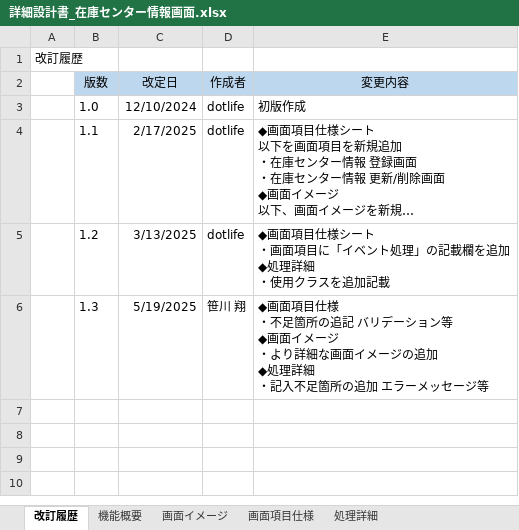
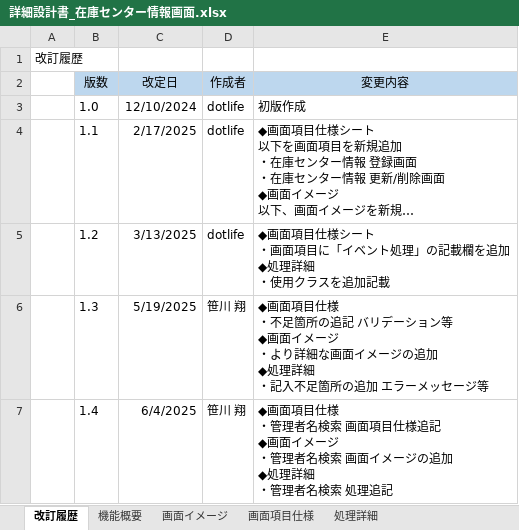
Before and after one commit to s-sasagawa/development-PGcourse-DroneInventorySystem, an Excel workbook: docs/詳細設計書/詳細設計書_在庫センター情報画面.xlsx, sheet 改訂履歴, drawn as a sheet; long unchanged cells end in …; values as stored, in another font and other column widths than the file's, no borders; ↵ is a line break in a cell; the diff names each change by its address in the sheet, - before the commit and + after, or states it on an @@ line.

Commit message:
[fix]詳細設計書修正 管理者名検索機能追加

```diff
--- a/docs/詳細設計書/詳細設計書_在庫センター情報画面.xlsx (sheet 改訂履歴)
+++ b/docs/詳細設計書/詳細設計書_在庫センター情報画面.xlsx (sheet 改訂履歴)
+row 7:  | 1.4 | 6/4/2025 | 笹川 翔 | ◆画面項目仕様 ↵ ・管理者名検索 画面項目仕様追記 ↵ ◆画面イメージ ↵ ・管理者名検索 画面イメージの追加 ↵ ◆処理詳細 ↵ ・管理者名検索 処理追記
```
Also changed, not shown: sheet 処理詳細, sheet 画面イメージ, sheet 画面項目仕様, formulas that keep their value.
